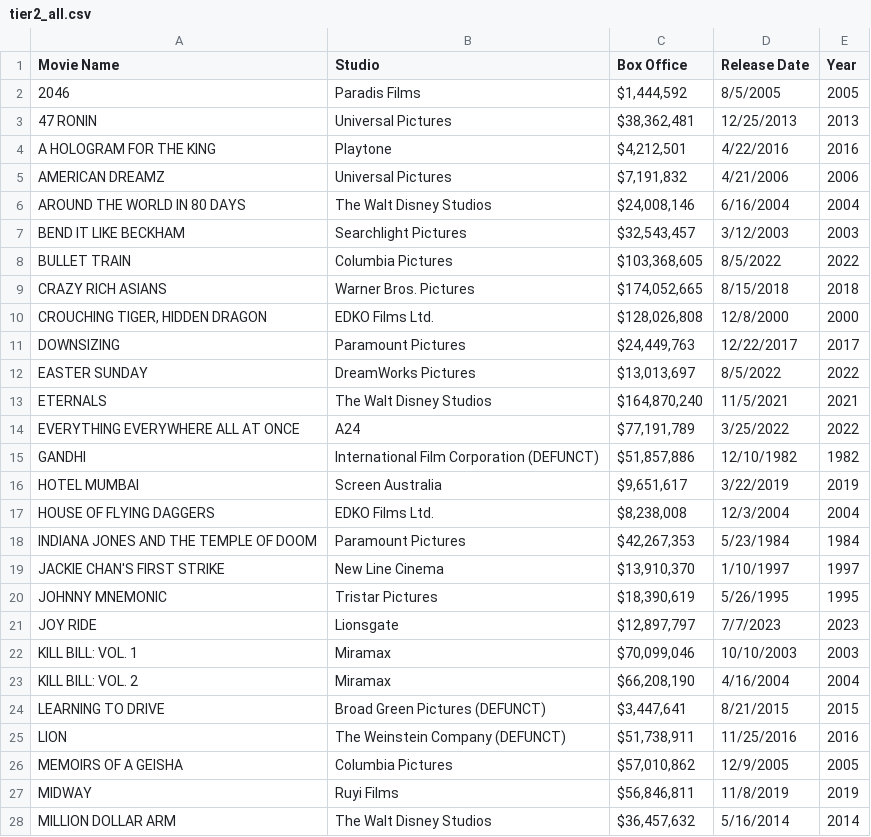
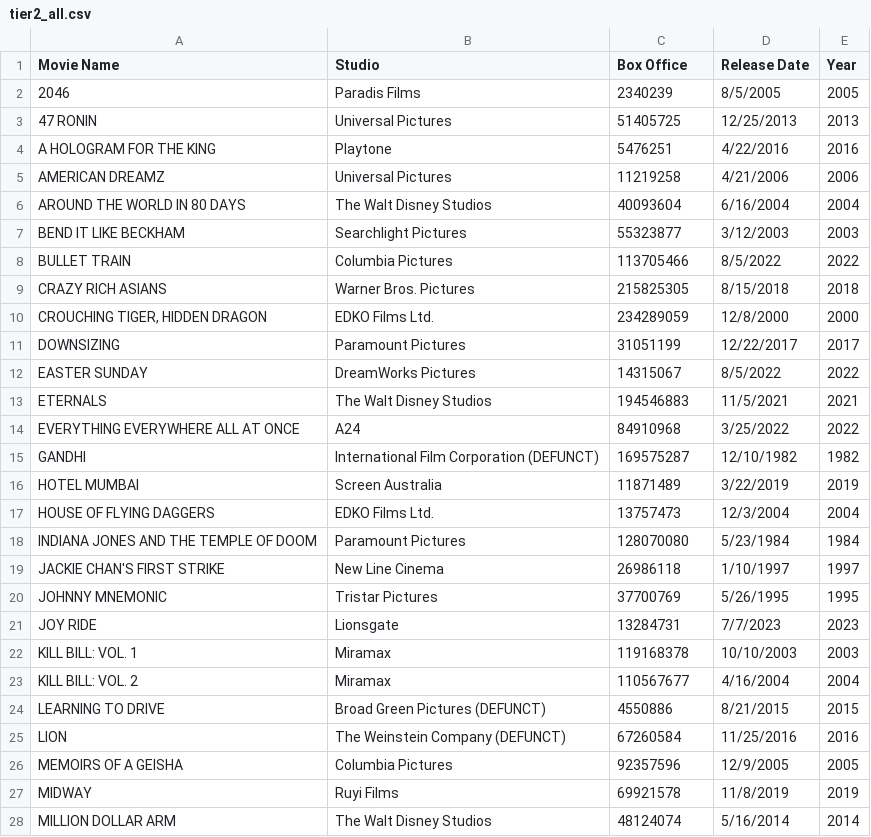
Before and after one commit to the-pudding/film-aapi, a CSV file: src/data/tier2_all.csv, drawn as a sheet; only a part is shown; the diff covers the shown part only.

Commit message:
Update tier2_all.csv

```diff
--- a/src/data/tier2_all.csv
+++ b/src/data/tier2_all.csv
@@ -1,28 +1,28 @@
 Movie Name,Studio,Box Office,Release Date,Year
-2046,Paradis Films,"$1,444,592",8/5/2005,2005
-47 RONIN,Universal Pictures,"$38,362,481",12/25/2013,2013
-A HOLOGRAM FOR THE KING,Playtone,"$4,212,501",4/22/2016,2016
-AMERICAN DREAMZ,Universal Pictures,"$7,191,832",4/21/2006,2006
-AROUND THE WORLD IN 80 DAYS,The Walt Disney Studios,"$24,008,146",6/16/2004,2004
-BEND IT LIKE BECKHAM,Searchlight Pictures,"$32,543,457",3/12/2003,2003
-BULLET TRAIN,Columbia Pictures,"$103,368,605",8/5/2022,2022
-CRAZY RICH ASIANS,Warner Bros. Pictures,"$174,052,665",8/15/2018,2018
-"CROUCHING TIGER, HIDDEN DRAGON",EDKO Films Ltd.,"$128,026,808",12/8/2000,2000
-DOWNSIZING,Paramount Pictures,"$24,449,763",12/22/2017,2017
-EASTER SUNDAY,DreamWorks Pictures,"$13,013,697",8/5/2022,2022
-ETERNALS,The Walt Disney Studios,"$164,870,240",11/5/2021,2021
-EVERYTHING EVERYWHERE ALL AT ONCE,A24,"$77,191,789",3/25/2022,2022
-GANDHI,International Film Corporation (DEFUNCT),"$51,857,886",12/10/1982,1982
-HOTEL MUMBAI,Screen Australia,"$9,651,617",3/22/2019,2019
-HOUSE OF FLYING DAGGERS,EDKO Films Ltd.,"$8,238,008",12/3/2004,2004
-INDIANA JONES AND THE TEMPLE OF DOOM,Paramount Pictures,"$42,267,353",5/23/1984,1984
-JACKIE CHAN'S FIRST STRIKE,New Line Cinema,"$13,910,370",1/10/1997,1997
-JOHNNY MNEMONIC,Tristar Pictures,"$18,390,619",5/26/1995,1995
-JOY RIDE,Lionsgate,"$12,897,797",7/7/2023,2023
-KILL BILL: VOL. 1,Miramax,"$70,099,046",10/10/2003,2003
-KILL BILL: VOL. 2,Miramax,"$66,208,190",4/16/2004,2004
-LEARNING TO DRIVE,Broad Green Pictures (DEFUNCT),"$3,447,641",8/21/2015,2015
-LION,The Weinstein Company (DEFUNCT),"$51,738,911",11/25/2016,2016
-MEMOIRS OF A GEISHA,Columbia Pictures,"$57,010,862",12/9/2005,2005
-MIDWAY,Ruyi Films,"$56,846,811",11/8/2019,2019
-MILLION DOLLAR ARM,The Walt Disney Studios,"$36,457,632",5/16/2014,2014
+2046,Paradis Films,2340239,8/5/2005,2005
+47 RONIN,Universal Pictures,51405725,12/25/2013,2013
+A HOLOGRAM FOR THE KING,Playtone,5476251,4/22/2016,2016
+AMERICAN DREAMZ,Universal Pictures,11219258,4/21/2006,2006
+AROUND THE WORLD IN 80 DAYS,The Walt Disney Studios,40093604,6/16/2004,2004
+BEND IT LIKE BECKHAM,Searchlight Pictures,55323877,3/12/2003,2003
+BULLET TRAIN,Columbia Pictures,113705466,8/5/2022,2022
+CRAZY RICH ASIANS,Warner Bros. Pictures,215825305,8/15/2018,2018
+"CROUCHING TIGER, HIDDEN DRAGON",EDKO Films Ltd.,234289059,12/8/2000,2000
+DOWNSIZING,Paramount Pictures,31051199,12/22/2017,2017
+EASTER SUNDAY,DreamWorks Pictures,14315067,8/5/2022,2022
+ETERNALS,The Walt Disney Studios,194546883,11/5/2021,2021
+EVERYTHING EVERYWHERE ALL AT ONCE,A24,84910968,3/25/2022,2022
+GANDHI,International Film Corporation (DEFUNCT),169575287,12/10/1982,1982
+HOTEL MUMBAI,Screen Australia,11871489,3/22/2019,2019
+HOUSE OF FLYING DAGGERS,EDKO Films Ltd.,13757473,12/3/2004,2004
+INDIANA JONES AND THE TEMPLE OF DOOM,Paramount Pictures,128070080,5/23/1984,1984
+JACKIE CHAN'S FIRST STRIKE,New Line Cinema,26986118,1/10/1997,1997
+JOHNNY MNEMONIC,Tristar Pictures,37700769,5/26/1995,1995
+JOY RIDE,Lionsgate,13284731,7/7/2023,2023
+KILL BILL: VOL. 1,Miramax,119168378,10/10/2003,2003
+KILL BILL: VOL. 2,Miramax,110567677,4/16/2004,2004
+LEARNING TO DRIVE,Broad Green Pictures (DEFUNCT),4550886,8/21/2015,2015
+LION,The Weinstein Company (DEFUNCT),67260584,11/25/2016,2016
+MEMOIRS OF A GEISHA,Columbia Pictures,92357596,12/9/2005,2005
+MIDWAY,Ruyi Films,69921578,11/8/2019,2019
+MILLION DOLLAR ARM,The Walt Disney Studios,48124074,5/16/2014,2014
```
Also changed, not shown: 44 edited cells elsewhere in this file.
